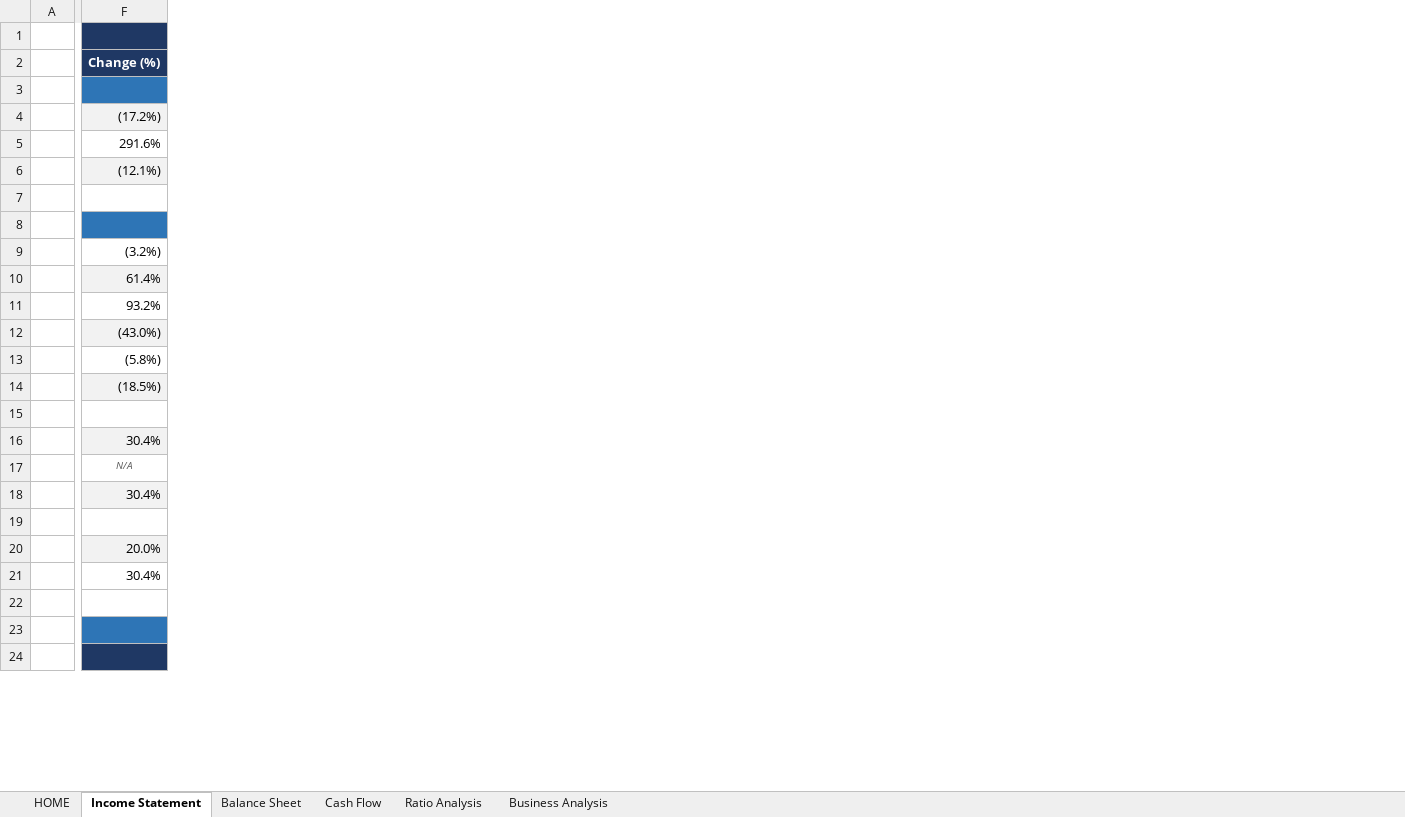
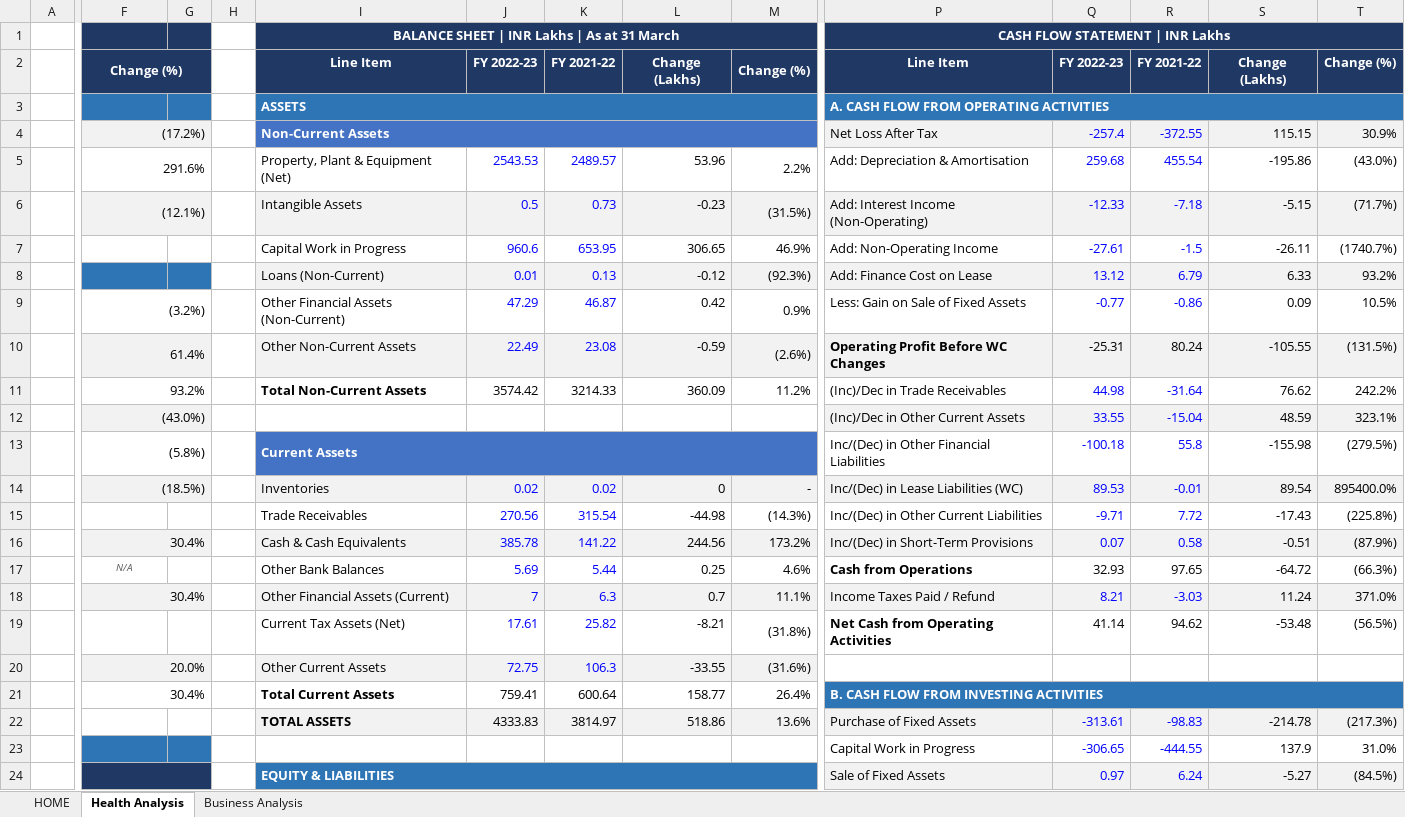
Before and after one commit to inakm/inakm.github.io, an Excel workbook: myprojects/FHEL/FHEL_Financial_Health_Analysis.xlsx, sheet Health Analysis, drawn as a sheet; only a part is shown, gaps mark what is left out; values as stored, in another font and other column widths than the file's, no borders; rows hold the shown columns only; the diff covers the shown part only; the diff names each change by its address in the sheet, - before the commit and + after, or states it on an @@ line.

```diff
--- a/myprojects/FHEL/FHEL_Financial_Health_Analysis.xlsx (sheet Health Analysis)
+++ b/myprojects/FHEL/FHEL_Financial_Health_Analysis.xlsx (sheet Health Analysis)
-sheet tab: Income Statement
+sheet tab: Health Analysis
-sheet tab: Balance Sheet
-sheet tab: Cash Flow
-sheet tab: Ratio Analysis
+column G, empty
+column H, empty
+column I, rows 1-24: BALANCE SHEET | INR Lakhs | As at 31 March | Line Item | ASSETS | Non-Current Assets | Property, Plant & Equipment (Net) | Intangible Assets | Capital Work in Progress | Loans (Non-Current) | Other Financial Assets (Non-Current) | Other Non-Current Assets | Total Non-Current Assets |  | Current Assets | Inventories | Trade Receivables | Cash & Cash Equivalents | Other Bank Balances | Other Financial Assets (Current) | Current Tax Assets (Net) | Other Current Assets | Total Current Assets | TOTAL ASSETS |  | EQUITY & LIABILITIES
+column J, rows 2-22: FY 2022-23 |  |  | 2543.53 | 0.5 | 960.6 | 0.01 | 47.29 | 22.49 | 3574.42 |  |  | 0.02 | 270.56 | 385.78 | 5.69 | 7 | 17.61 | 72.75 | 759.41 | 4333.83
+column K, rows 2-22: FY 2021-22 |  |  | 2489.57 | 0.73 | 653.95 | 0.13 | 46.87 | 23.08 | 3214.33 |  |  | 0.02 | 315.54 | 141.22 | 5.44 | 6.3 | 25.82 | 106.3 | 600.64 | 3814.97
+column L, rows 2-22: Change (Lakhs) |  |  | 53.96 | -0.23 | 306.65 | -0.12 | 0.42 | -0.59 | 360.09 |  |  | 0 | -44.98 | 244.56 | 0.25 | 0.7 | -8.21 | -33.55 | 158.77 | 518.86
+column M, rows 2-22: Change (%) |  |  | 2.2% | (31.5%) | 46.9% | (92.3%) | 0.9% | (2.6%) | 11.2% |  |  | - | (14.3%) | 173.2% | 4.6% | 11.1% | (31.8%) | (31.6%) | 26.4% | 13.6%
+column P, rows 1-24: CASH FLOW STATEMENT | INR Lakhs | Line Item | A. CASH FLOW FROM OPERATING ACTIVITIES | Net Loss After Tax | Add: Depreciation & Amortisation | Add: Interest Income (Non-Operating) | Add: Non-Operating Income | Add: Finance Cost on Lease | Less: Gain on Sale of Fixed Assets | Operating Profit Before WC Changes | (Inc)/Dec in Trade Receivables | (Inc)/Dec in Other Current Assets | Inc/(Dec) in Other Financial Liabilities | Inc/(Dec) in Lease Liabilities (WC) | Inc/(Dec) in Other Current Liabilities | Inc/(Dec) in Short-Term Provisions | Cash from Operations | Income Taxes Paid / Refund | Net Cash from Operating Activities |  | B. CASH FLOW FROM INVESTING ACTIVITIES | Purchase of Fixed Assets | Capital Work in Progress | Sale of Fixed Assets
+column Q, rows 2-24: FY 2022-23 |  | -257.4 | 259.68 | -12.33 | -27.61 | 13.12 | -0.77 | -25.31 | 44.98 | 33.55 | -100.18 | 89.53 | -9.71 | 0.07 | 32.93 | 8.21 | 41.14 |  |  | -313.61 | -306.65 | 0.97
+column R, rows 2-24: FY 2021-22 |  | -372.55 | 455.54 | -7.18 | -1.5 | 6.79 | -0.86 | 80.24 | -31.64 | -15.04 | 55.8 | -0.01 | 7.72 | 0.58 | 97.65 | -3.03 | 94.62 |  |  | -98.83 | -444.55 | 6.24
+column S, rows 2-24: Change (Lakhs) |  | 115.15 | -195.86 | -5.15 | -26.11 | 6.33 | 0.09 | -105.55 | 76.62 | 48.59 | -155.98 | 89.54 | -17.43 | -0.51 | -64.72 | 11.24 | -53.48 |  |  | -214.78 | 137.9 | -5.27
+column T, rows 2-24: Change (%) |  | 30.9% | (43.0%) | (71.7%) | (1740.7%) | 93.2% | 10.5% | (131.5%) | 242.2% | 323.1% | (279.5%) | 895400.0% | (225.8%) | (87.9%) | (66.3%) | 371.0% | (56.5%) |  |  | (217.3%) | 31.0% | (84.5%)
+F2:G2 merged
+F4:G4 merged
+F5:G5 merged
+F6:G6 merged
-row 7: (empty)
+row 7:  |  |  |  | Capital Work in Progress | 960.6 | 653.95 | 306.65 | 46.9% | Add: Non-Operating Income | -27.61 | -1.5 | -26.11 | (1740.7%)
+F9:G9 merged
+F10:G10 merged
+F11:G11 merged
+F12:G12 merged
+F13:G13 merged
+F14:G14 merged
-row 15: (empty)
+row 15:  |  |  |  | Trade Receivables | 270.56 | 315.54 | -44.98 | (14.3%) | Inc/(Dec) in Other Current Liabilities | -9.71 | 7.72 | -17.43 | (225.8%)
+F16:G16 merged
+F18:G18 merged
-row 19: (empty)
+row 19:  |  |  |  | Current Tax Assets (Net) | 17.61 | 25.82 | -8.21 | (31.8%) | Net Cash from Operating Activities | 41.14 | 94.62 | -53.48 | (56.5%)
+F20:G20 merged
+F21:G21 merged
-row 22: (empty)
+row 22:  |  |  |  | TOTAL ASSETS | 4333.83 | 3814.97 | 518.86 | 13.6% | Purchase of Fixed Assets | -313.61 | -98.83 | -214.78 | (217.3%)
+F24:G24 merged
```
Also changed, not shown: 46 added rows, 2 added columns, 6 edited cells, cell formats and merged cells elsewhere in this sheet, sheet HOME, myprojects/GUJTLRM/Gujarat_Toolroom_Investment_Analysis.xlsx, 2 other files.
